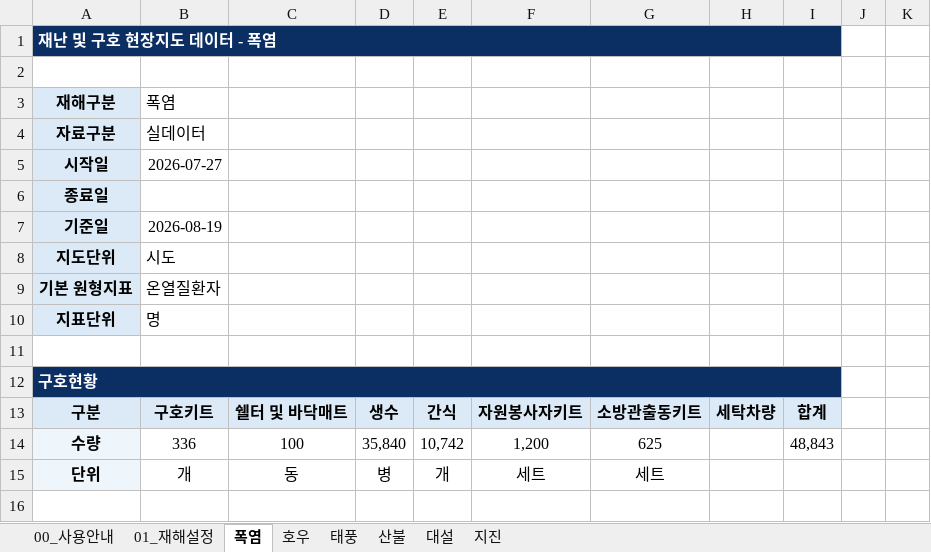
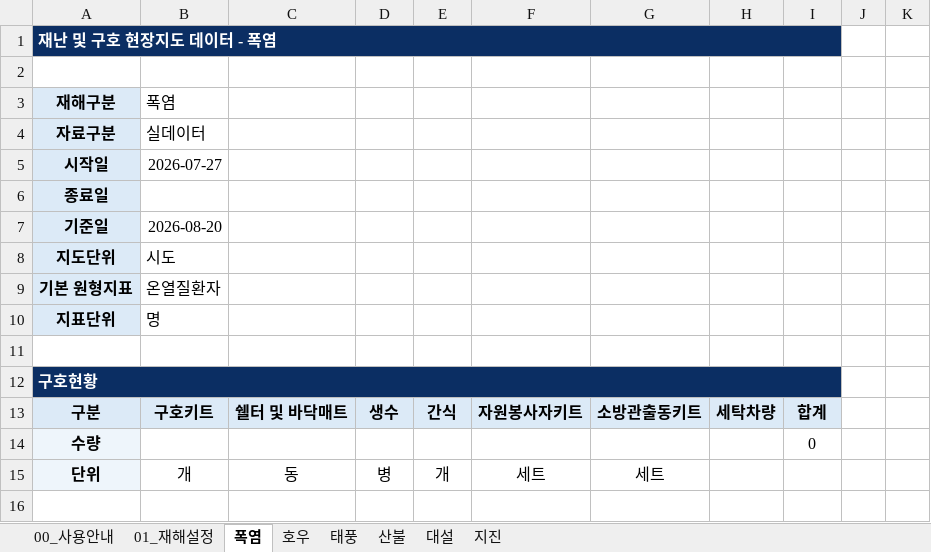
Before and after one commit to kyusik79/hopebridge-disastermap, an Excel workbook: data/disaster_map_data.xlsx, sheet 폭염, drawn as a sheet; only a part is shown; values as stored, in another font and other column widths than the file's, no borders; the diff names each change by its address in the sheet, - before the commit and + after, or states it on an @@ line.

Commit message:
Update disaster map Excel data

```diff
--- a/data/disaster_map_data.xlsx (sheet 폭염)
+++ b/data/disaster_map_data.xlsx (sheet 폭염)
-B7: 2026-08-19
+B7: 2026-08-20
-B14: 336
+B14: (empty)
-C14: 100
+C14: (empty)
-D14: 35,840
+D14: (empty)
-E14: 10,742
+E14: (empty)
-F14: 1,200
+F14: (empty)
-G14: 625
+G14: (empty)
-I14: 48,843
+I14: 0
```
Also changed, not shown: sheet 호우, sheet 산불, sheet 지진, sheet 태풍, sheet 대설.
